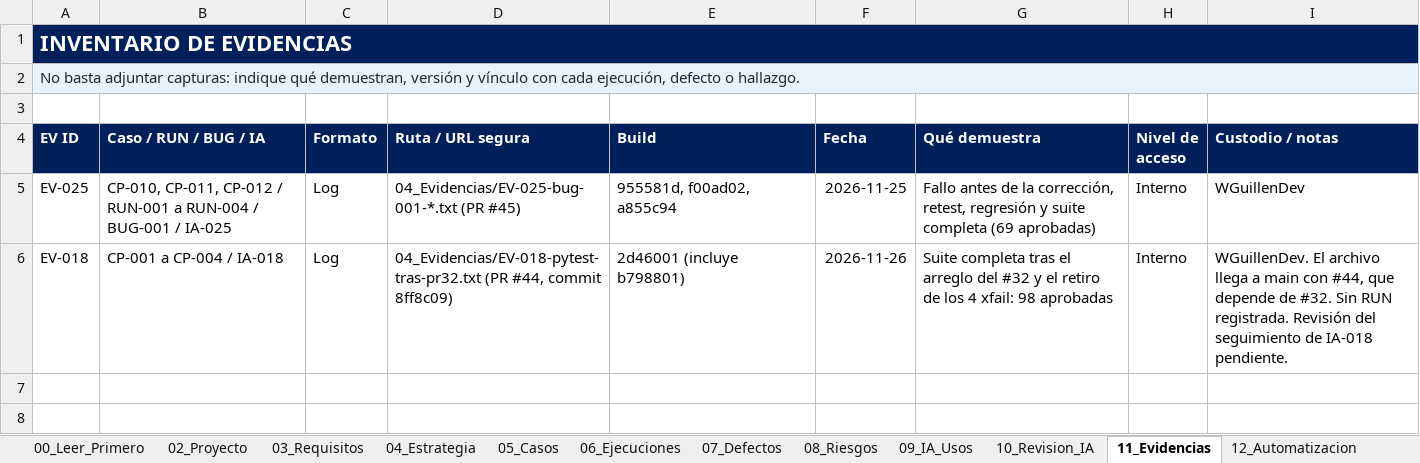
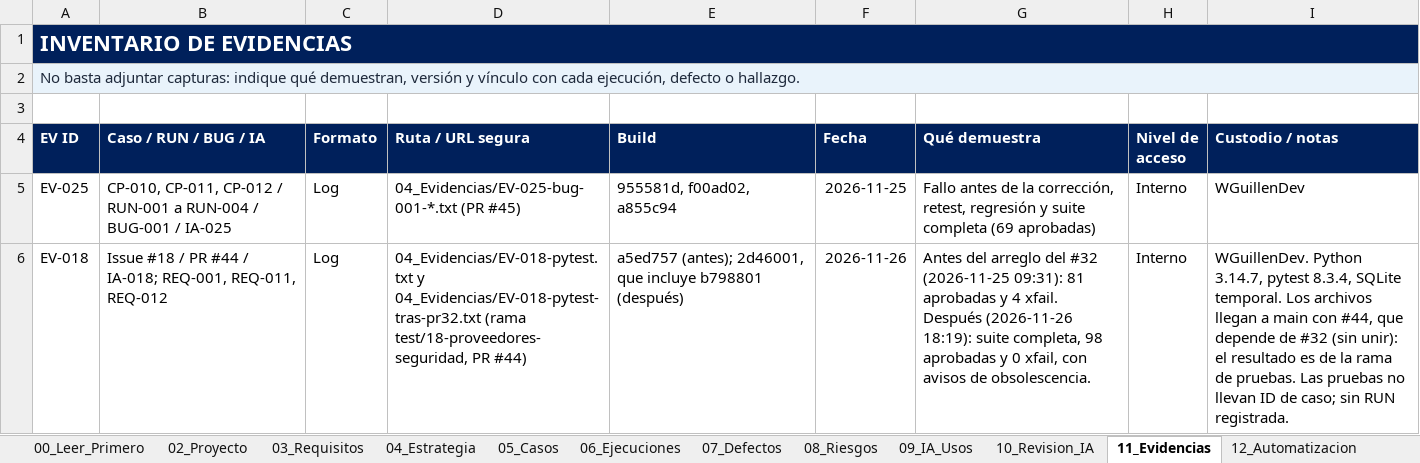
Before and after one commit to Jania02/licitaciones-qa-isw622, an Excel workbook: 03_Registro_QA/03_Registro_QA.xlsx, sheet 11_Evidencias, drawn as a sheet; values as stored, in another font and other column widths than the file's, no borders; table styles not drawn; the diff names each change by its address in the sheet, - before the commit and + after, or states it on an @@ line.

Commit message:
docs: completar EV-018 con ambas salidas y aclarar su relación con los casos (#49)

```diff
--- a/03_Registro_QA/03_Registro_QA.xlsx (sheet 11_Evidencias)
+++ b/03_Registro_QA/03_Registro_QA.xlsx (sheet 11_Evidencias)
-B6 (Caso / RUN / BUG / IA): CP-001 a CP-004 / IA-018
+B6 (Caso / RUN / BUG / IA): Issue #18 / PR #44 / IA-018; REQ-001, REQ-011, REQ-012
-D6 (Ruta / URL segura): 04_Evidencias/EV-018-pytest-tras-pr32.txt (PR #44, commit 8ff8c09)
+D6 (Ruta / URL segura): 04_Evidencias/EV-018-pytest.txt y 04_Evidencias/EV-018-pytest-tras-pr32.txt (rama test/18-proveedores-seguridad, PR #44)
-E6 (Build): 2d46001 (incluye b798801)
+E6 (Build): a5ed757 (antes); 2d46001, que incluye b798801 (después)
-G6 (Qué demuestra): Suite completa tras el arreglo del #32 y el retiro de los 4 xfail: 98 aprobadas
+G6 (Qué demuestra): Antes del arreglo del #32 (2026-11-25 09:31): 81 aprobadas y 4 xfail. Después (2026-11-26 18:19): suite completa, 98 aprobadas y 0 xfail, con avisos de obsolescencia.
-I6 (Custodio / notas): WGuillenDev. El archivo llega a main con #44, que depende de #32. Sin RUN registrada. Revisión del seguimiento de IA-018 pendiente.
+I6 (Custodio / notas): WGuillenDev. Python 3.14.7, pytest 8.3.4, SQLite temporal. Los archivos llegan a main con #44, que depende de #32 (sin unir): el resultado es de la rama de pruebas. Las pruebas no llevan ID de caso; sin RUN registrada.
```
Also changed, not shown: sheet 10_Revision_IA.
